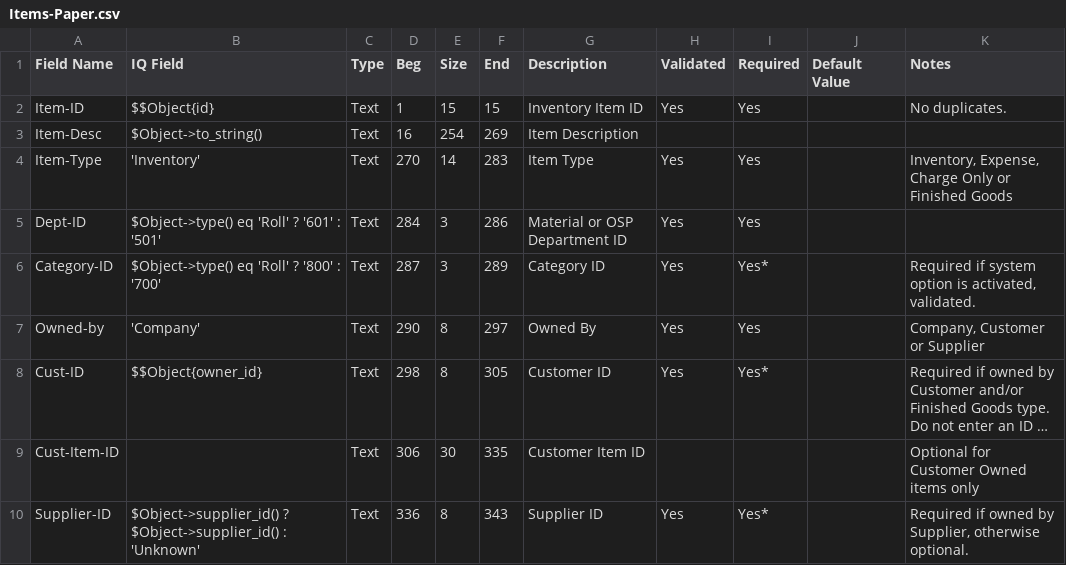
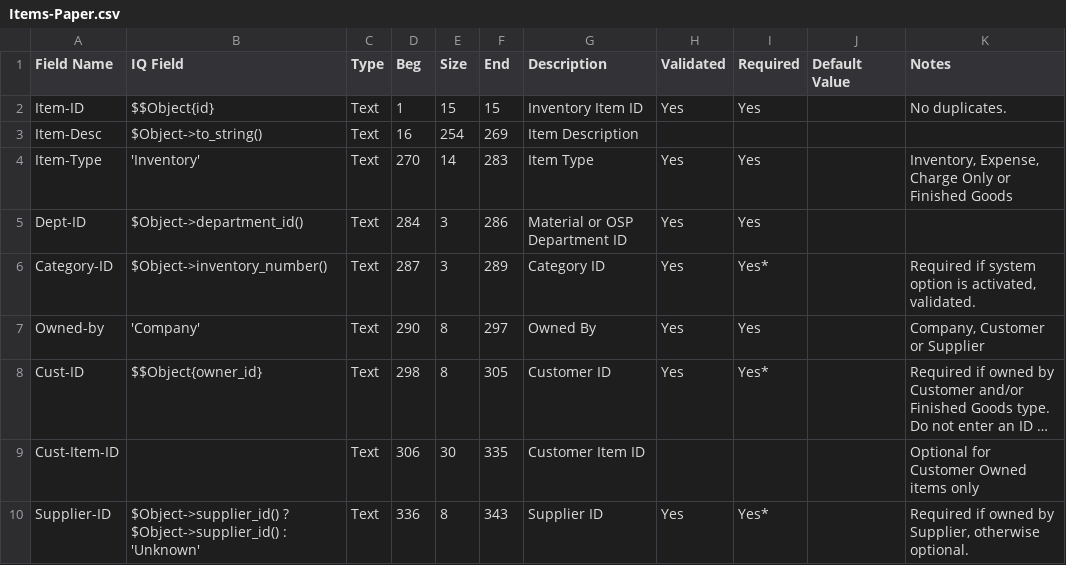
Before and after one commit to connortechnology/openprint, a CSV file: perl/tools/Monarch/13.1/Items-Paper.csv, drawn as a sheet; only a part is shown; long unchanged cells end in ….

Commit message:
blg

```diff
--- a/perl/tools/Monarch/13.1/Items-Paper.csv
+++ b/perl/tools/Monarch/13.1/Items-Paper.csv
@@ -4,4 +4,4 @@
 "Item-Type","'Inventory'","Text",270,14,283,"Item Type","Yes","Yes",,"Inventory, Expense, Charge Only or Finished Goods"
-"Dept-ID","$Object->type() eq 'Roll' ? '601' : '501'","Text",284,3,286,"Material or OSP Department ID","Yes","Yes",,
-"Category-ID","$Object->type() eq 'Roll' ? '800' : '700'","Text",287,3,289,"Category ID","Yes","Yes*",,"Required if system option is activated, validated."
+"Dept-ID","$Object->department_id()","Text",284,3,286,"Material or OSP Department ID","Yes","Yes",,
+"Category-ID","$Object->inventory_number()","Text",287,3,289,"Category ID","Yes","Yes*",,"Required if system option is activated, validated."
 "Owned-by","'Company'","Text",290,8,297,"Owned By","Yes","Yes",,"Company, Customer or Supplier"
```
